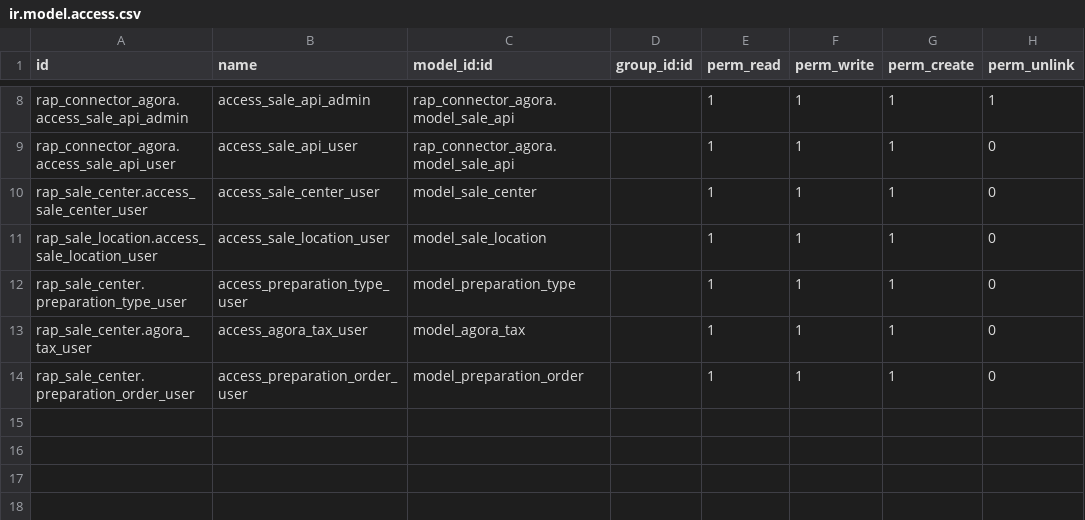
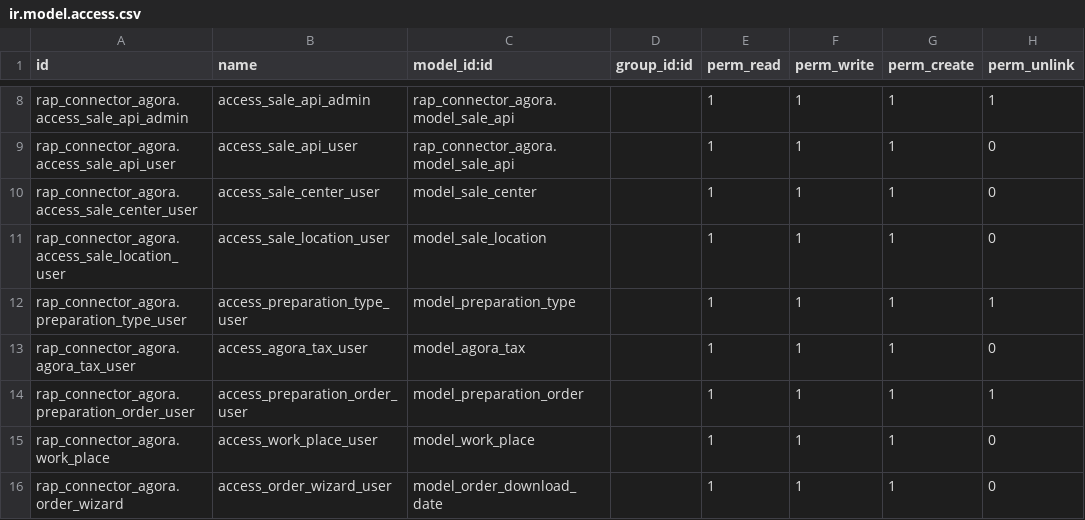
Before and after one commit to rotoclub/rotoclub, a CSV file: rap_connector_agora/security/ir.model.access.csv, drawn as a sheet; only a part is shown, gaps mark what is left out.

Commit message:
[CHG] Logic Changes in SYNC with Sales Order

```diff
--- a/rap_connector_agora/security/ir.model.access.csv
+++ b/rap_connector_agora/security/ir.model.access.csv
@@ -9,6 +9,8 @@ rap_connector_agora.access_sale_api_admin,access_sale_api_admin,rap_connector_ag
 rap_connector_agora.access_sale_api_user,access_sale_api_user,rap_connector_agora.model_sale_api,,1,1,1,0
-rap_sale_center.access_sale_center_user,access_sale_center_user,model_sale_center,,1,1,1,0
-rap_sale_location.access_sale_location_user,access_sale_location_user,model_sale_location,,1,1,1,0
-rap_sale_center.preparation_type_user,access_preparation_type_user,model_preparation_type,,1,1,1,0
-rap_sale_center.agora_tax_user,access_agora_tax_user,model_agora_tax,,1,1,1,0
-rap_sale_center.preparation_order_user,access_preparation_order_user,model_preparation_order,,1,1,1,0
+rap_connector_agora.access_sale_center_user,access_sale_center_user,model_sale_center,,1,1,1,0
+rap_connector_agora.access_sale_location_user,access_sale_location_user,model_sale_location,,1,1,1,0
+rap_connector_agora.preparation_type_user,access_preparation_type_user,model_preparation_type,,1,1,1,1
+rap_connector_agora.agora_tax_user,access_agora_tax_user,model_agora_tax,,1,1,1,0
+rap_connector_agora.preparation_order_user,access_preparation_order_user,model_preparation_order,,1,1,1,1
+rap_connector_agora.work_place,access_work_place_user,model_work_place,,1,1,1,0
+rap_connector_agora.order_wizard,access_order_wizard_user,model_order_download_date,,1,1,1,0
```
Also changed, not shown: 26 other files.
